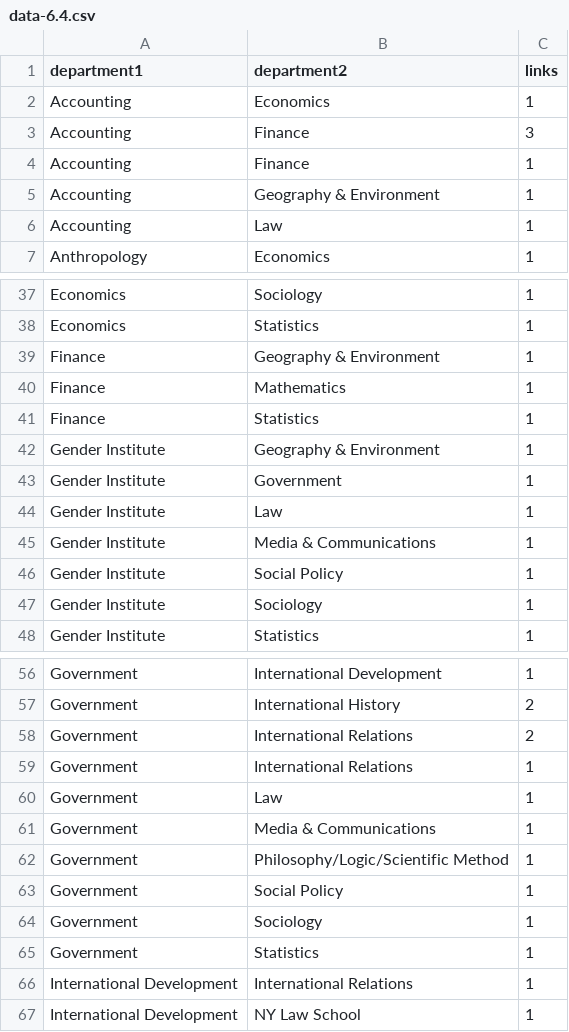
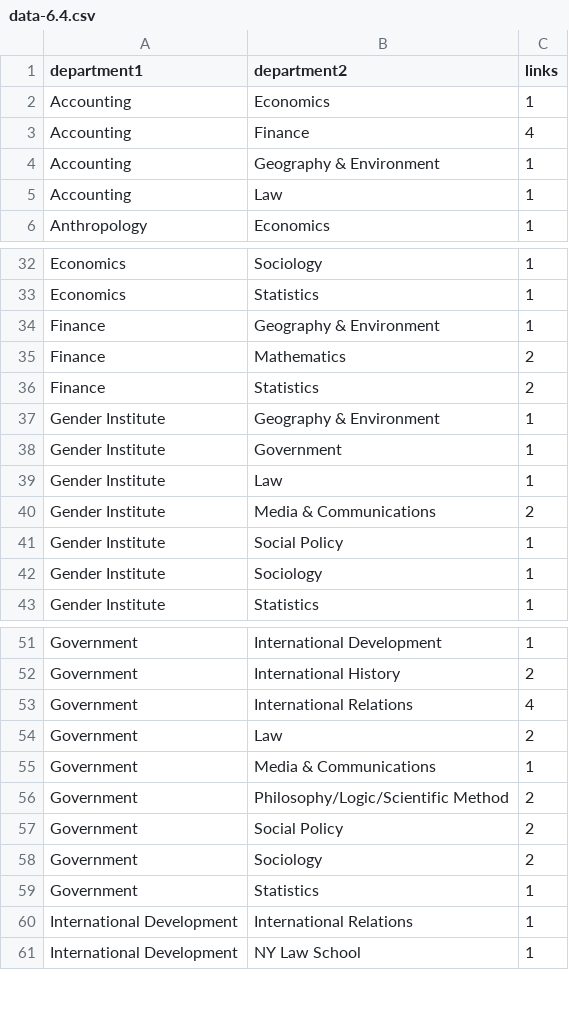
Before and after one commit to christopheryork/lse-crossdepartment, a CSV file: viz/data-6.4.csv, drawn as a sheet; only a part is shown, gaps mark what is left out; the diff covers the shown part only.

Commit message:
Sum duplicates in table 6.4, as they represent different links

```diff
--- a/viz/data-6.4.csv
+++ b/viz/data-6.4.csv
@@ -2,4 +2,3 @@ department1,department2,links
 Accounting,Economics,1
-Accounting,Finance,3
-Accounting,Finance,1
+Accounting,Finance,4
 Accounting,Geography & Environment,1
@@ -39,4 +34,4 @@ Economics,Statistics,1
 Finance,Geography & Environment,1
-Finance,Mathematics,1
-Finance,Statistics,1
+Finance,Mathematics,2
+Finance,Statistics,2
 Gender Institute,Geography & Environment,1
@@ -44,3 +39,3 @@ Gender Institute,Government,1
 Gender Institute,Law,1
-Gender Institute,Media & Communications,1
+Gender Institute,Media & Communications,2
 Gender Institute,Social Policy,1
@@ -57,9 +52,8 @@ Government,International Development,1
 Government,International History,2
-Government,International Relations,2
-Government,International Relations,1
-Government,Law,1
+Government,International Relations,4
+Government,Law,2
 Government,Media & Communications,1
-Government,Philosophy/Logic/Scientific Method,1
-Government,Social Policy,1
-Government,Sociology,1
+Government,Philosophy/Logic/Scientific Method,2
+Government,Social Policy,2
+Government,Sociology,2
 Government,Statistics,1
```
Also changed, not shown: 4 removed rows and 10 edited cells elsewhere in this file, 1 other file.
